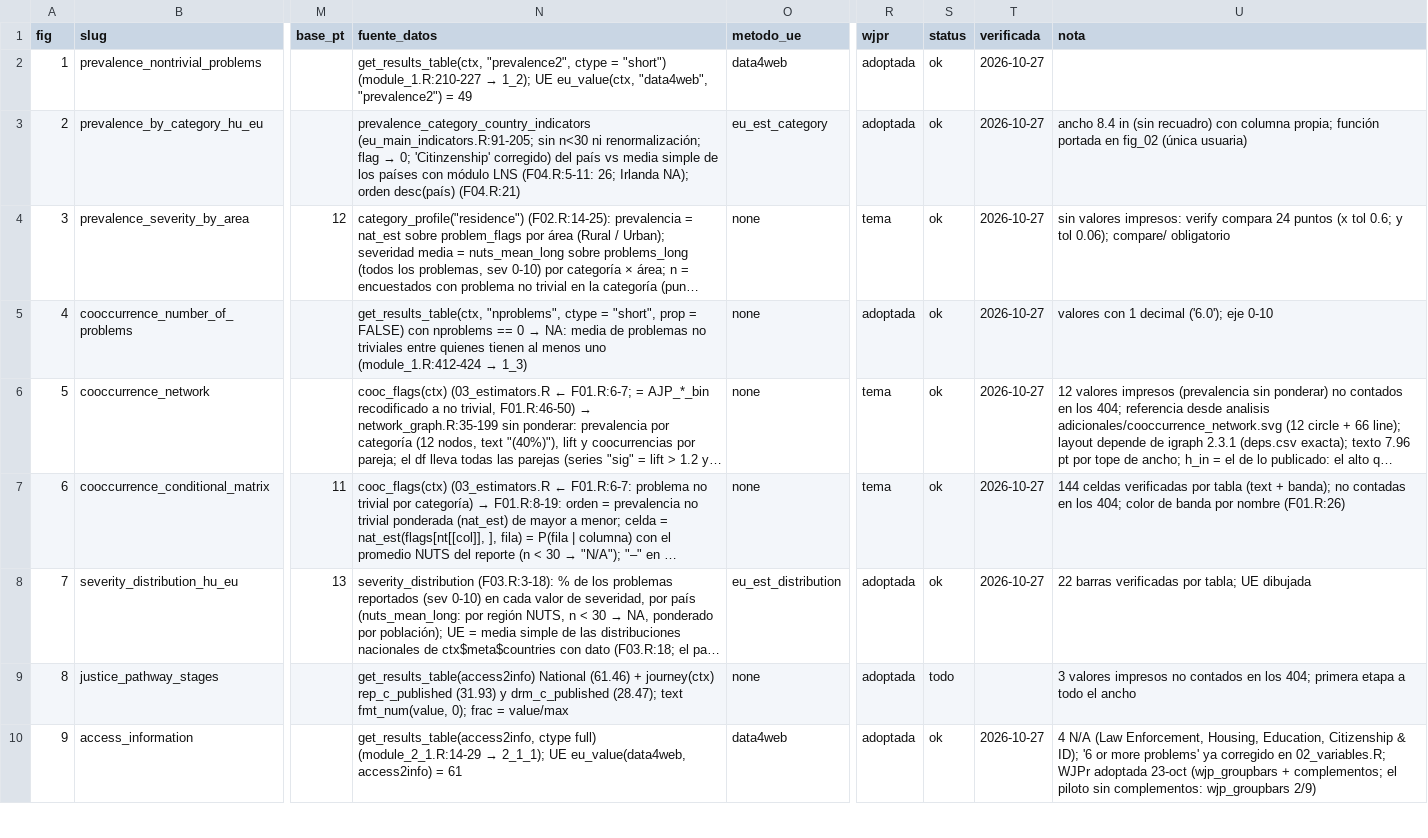
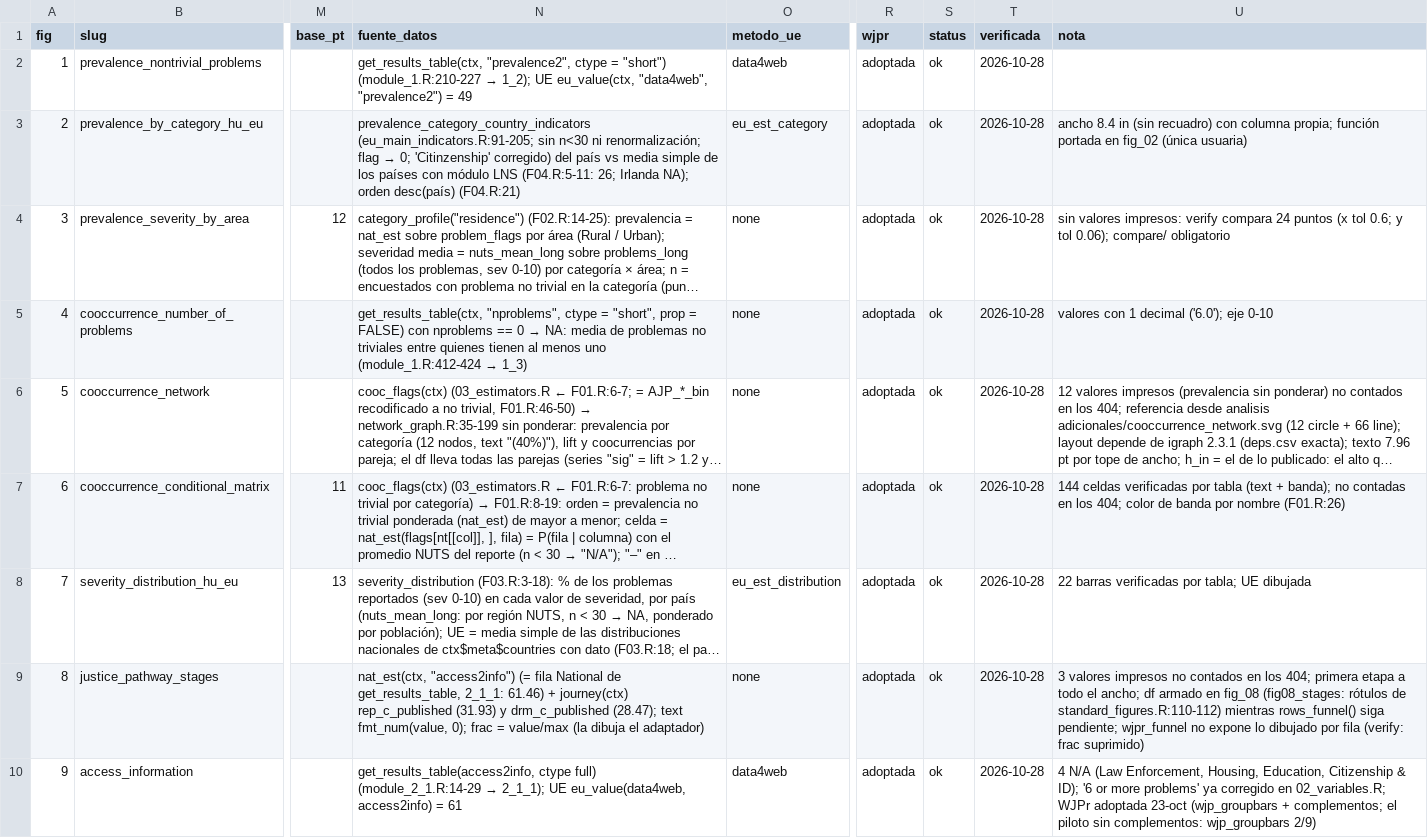
Before and after one commit to WJP-DAU/OECD-EULNS, a CSV file: src/src_reports/manifest/figures.csv, drawn as a sheet; only a part is shown, gaps mark what is left out; long unchanged cells end in …; the diff covers the shown part only; the diff names each change by its address in the sheet, - before the commit and + after, or states it on an @@ line.

```diff
--- a/src/src_reports/manifest/figures.csv
+++ b/src/src_reports/manifest/figures.csv
-T2:T8 (verificada): 2026-10-27
+T2:T8 (verificada): 2026-10-28
-R4 (wjpr): tema
+R4 (wjpr): adoptada
-R6:R7 (wjpr): tema
+R6:R7 (wjpr): adoptada
-N9 (fuente_datos): get_results_table(access2info) National (61.46) + journey(ctx) rep_c_published (31.93) y drm_c_published (28.47); text fmt_num(value, 0); frac = value/max
+N9 (fuente_datos): nat_est(ctx, "access2info") (= fila National de get_results_table, 2_1_1: 61.46) + journey(ctx) rep_c_published (31.93) y drm_c_published (28.47); text fmt_num(value, 0); frac = value/max (la dibuja el adaptador)
-S9 (status): todo
+S9 (status): ok
-T9 (verificada): (empty)
+T9 (verificada): 2026-10-28
-U9 (nota): …todo el ancho
+U9 (nota): …todo el ancho; df armado en fig_08 (fig08_stages: rótulos de standard_figures.R:110-112) mientras rows_funnel() siga pendiente; wjpr_funnel no expone lo dibujado por fila (verify: frac suprimido)
-T10 (verificada): 2026-10-27
+T10 (verificada): 2026-10-28
```
Also changed, not shown: 47 edited cells elsewhere in this file, src/src_reports/deps.csv, 24 other files.
